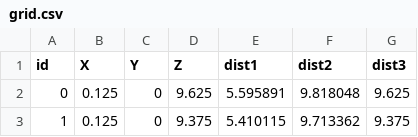
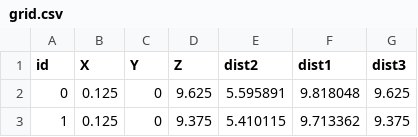
Before and after one commit to neriiacopo/NEX_UI, a CSV file: models/csv/grid.csv, drawn as a sheet; only a part is shown.

Commit message:
Update grid.csv

```diff
--- a/models/csv/grid.csv
+++ b/models/csv/grid.csv
@@ -1,2 +1,2 @@
-id;X;Y;Z;dist1;dist2;dist3
+id;X;Y;Z;dist2;dist1;dist3
 0;0.125;0;9.625;5.595891;9.818048;9.625
```
